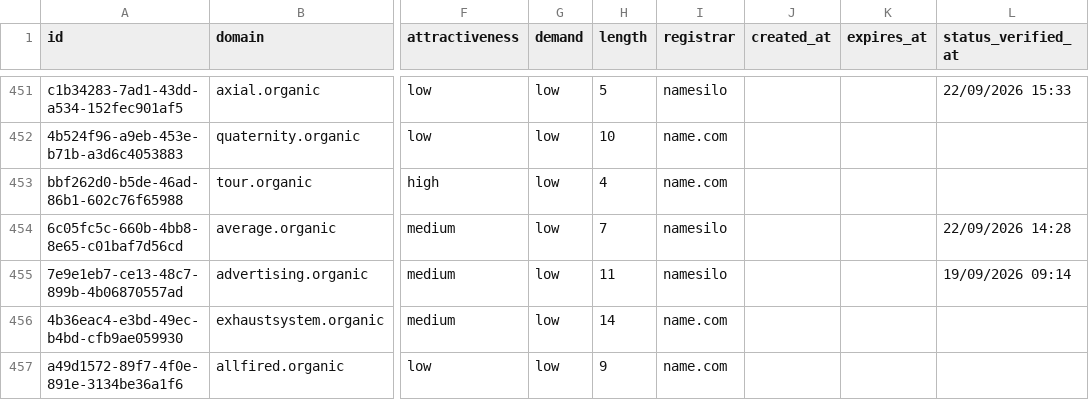
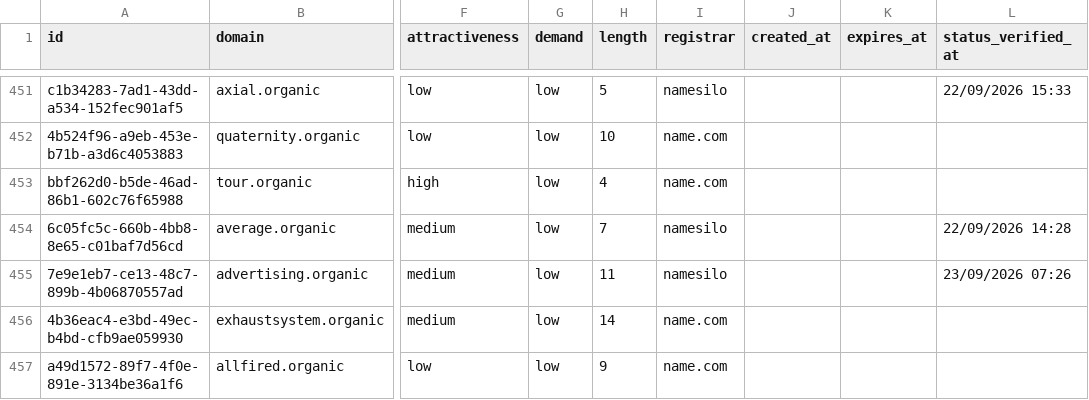
Before and after one commit to UniqueDomains/organic-oneword-domains, a CSV file: organic.csv, drawn as a sheet; only a part is shown, gaps mark what is left out; the diff covers the shown part only; the diff names each change by its address in the sheet, - before the commit and + after, or states it on an @@ line.

Commit message:
Domains update

```diff
--- a/organic.csv
+++ b/organic.csv
-L455 (status_verified_at): 19/09/2026 09:14
+L455 (status_verified_at): 23/09/2026 07:26
```
Also changed, not shown: 3 added rows, 3 removed rows and 145 edited cells elsewhere in this file, 4 other files.
